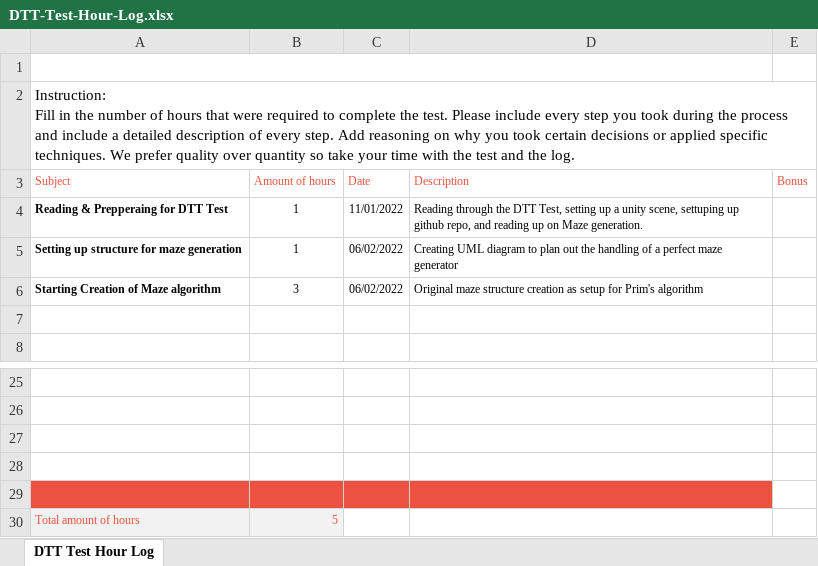
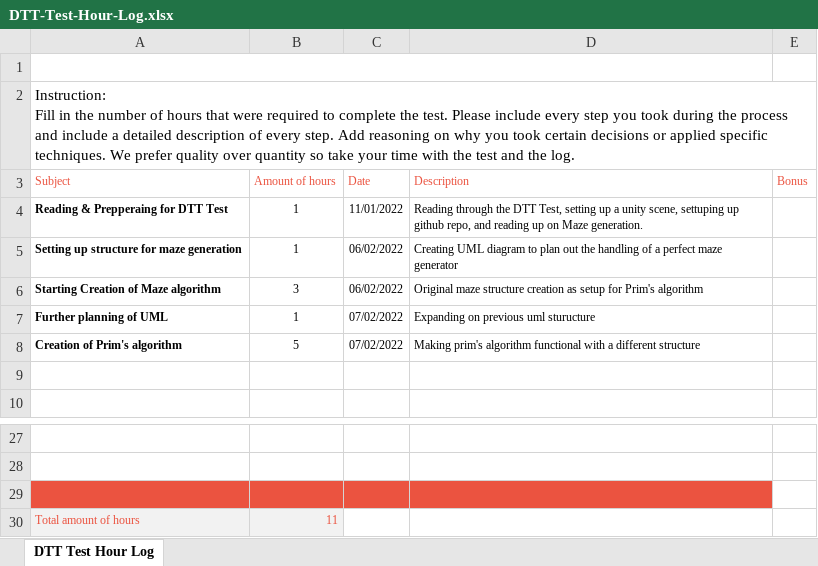
Before and after one commit to RyanStander/Maze-Generation, an Excel workbook: DTT-Test-Hour-Log.xlsx, sheet DTT Test Hour Log, drawn as a sheet; only a part is shown, gaps mark what is left out; values as stored, in another font and other column widths than the file's, no borders; charts and pictures not drawn; removed rows and columns are numbered as before the commit, all else as after; the diff names each change by its address in the sheet, - before the commit and + after, or states it on an @@ line.

Commit message:
Prims algorithm implementation
Nearly complete

```diff
--- a/DTT-Test-Hour-Log.xlsx (sheet DTT Test Hour Log)
+++ b/DTT-Test-Hour-Log.xlsx (sheet DTT Test Hour Log)
+row 7: Further planning of UML | 1 | 07/02/2022 | Expanding on previous uml sturucture
+row 8: Creation of Prim's algorithm | 5 | 07/02/2022 | Making prim's algorithm functional with a different structure
-A29:D29 fill: none
+A29:D29 fill: #EB5340
-row 28: (empty)
-row 29: (empty)
-B30 (Amount of hours): 5
+B30 (Amount of hours): 11
```
Also changed, not shown: 8 other files.
